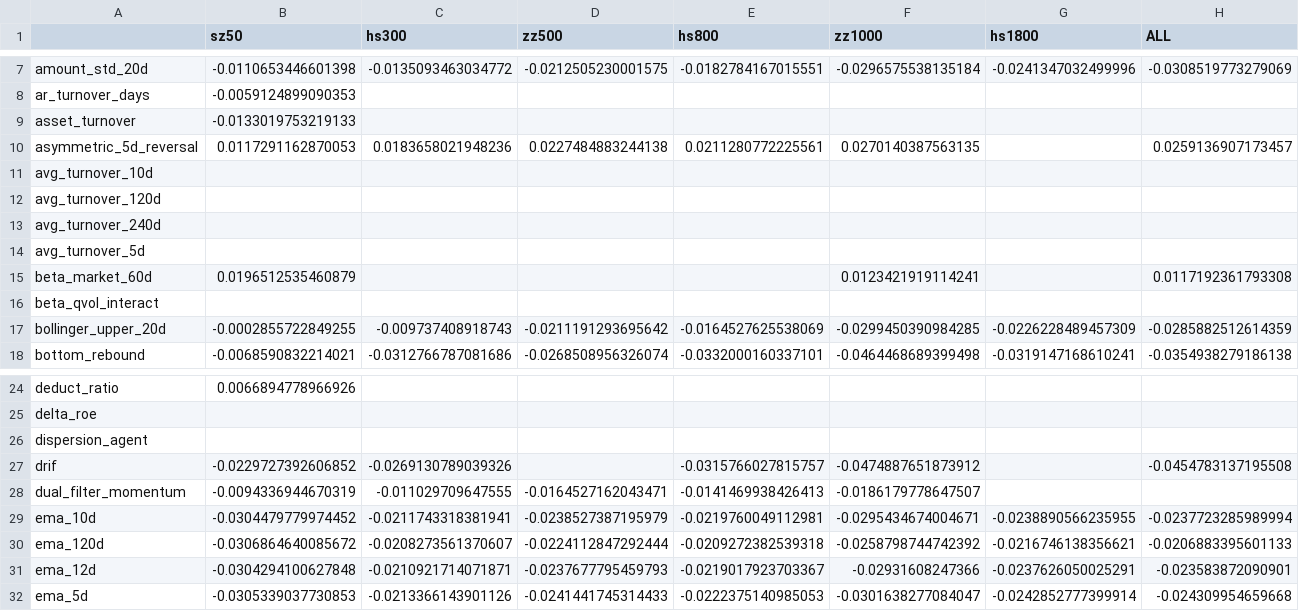
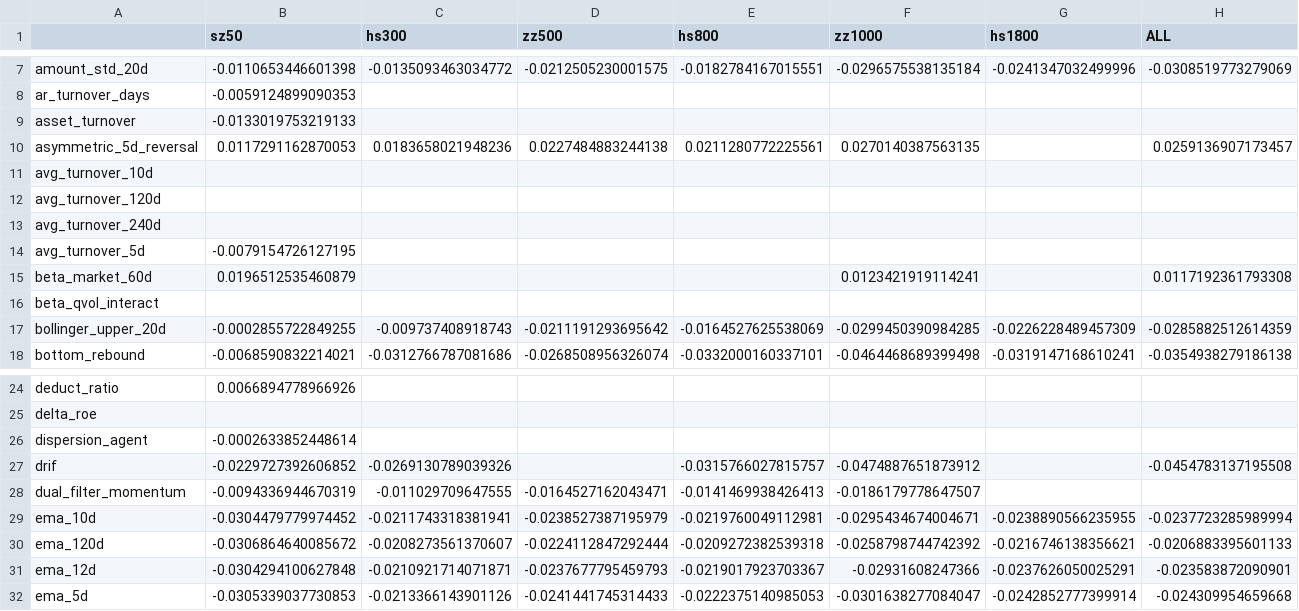
Before and after one commit to fkchaos/factor-factory, a CSV file: deliverables/universe_matrix/ic_matrix_2026-10-13.csv, drawn as a sheet; only a part is shown, gaps mark what is left out.

```diff
--- a/deliverables/universe_matrix/ic_matrix_2026-10-13.csv
+++ b/deliverables/universe_matrix/ic_matrix_2026-10-13.csv
@@ -13,3 +13,3 @@ avg_turnover_120d,,,,,,,
 avg_turnover_240d,,,,,,,
-avg_turnover_5d,,,,,,,
+avg_turnover_5d,-0.0079154726127195,,,,,,
 beta_market_60d,0.0196512535460879,,,,0.0123421919114241,,0.0117192361793308
@@ -25,3 +25,3 @@ deduct_ratio,0.0066894778966926,,,,,,
 delta_roe,,,,,,,
-dispersion_agent,,,,,,,
+dispersion_agent,-0.0002633852448614,,,,,,
 drif,-0.0229727392606852,-0.0269130789039326,,-0.0315766027815757,-0.0474887651873912,,-0.0454783137195508
```
Also changed, not shown: deliverables/universe_matrix/dsr_matrix_2026-10-13.csv, deliverables/universe_matrix/icir_matrix_2026-10-13.csv, 4 other files.
